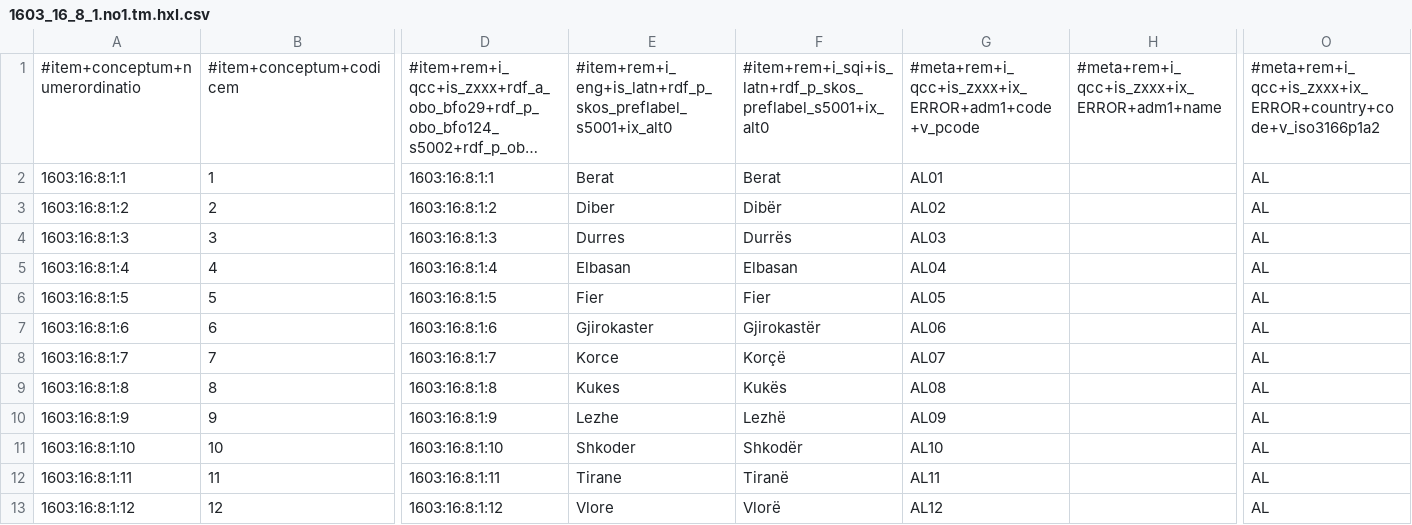
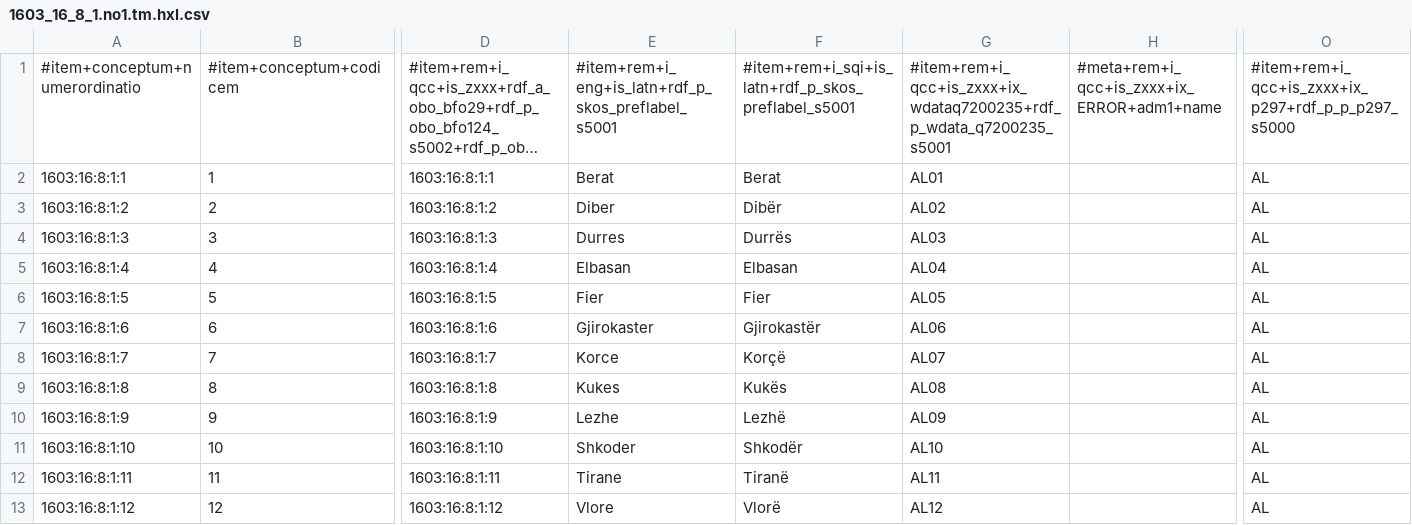
Before and after one commit to MDCIII/1603_16_8, a CSV file: 1603/16/8/1/1603_16_8_1.no1.tm.hxl.csv, drawn as a sheet; only a part is shown, gaps mark what is left out; long unchanged cells end in …; the diff names each change by its address in the sheet, - before the commit and + after, or states it on an @@ line.

```diff
--- a/1603/16/8/1/1603_16_8_1.no1.tm.hxl.csv
+++ b/1603/16/8/1/1603_16_8_1.no1.tm.hxl.csv
-E1: #item+rem+i_eng+is_latn+rdf_p_skos_preflabel_s5001+ix_alt0
+E1: #item+rem+i_eng+is_latn+rdf_p_skos_preflabel_s5001
-F1: #item+rem+i_sqi+is_latn+rdf_p_skos_preflabel_s5001+ix_alt0
+F1: #item+rem+i_sqi+is_latn+rdf_p_skos_preflabel_s5001
-G1: #meta+rem+i_qcc+is_zxxx+ix_ERROR+adm1+code+v_pcode
+G1: #item+rem+i_qcc+is_zxxx+ix_wdataq7200235+rdf_p_wdata_q7200235_s5001
-O1: #meta+rem+i_qcc+is_zxxx+ix_ERROR+country+code+v_iso3166p1a2
+O1: #item+rem+i_qcc+is_zxxx+ix_p297+rdf_p_p_p297_s5000
```
Also changed, not shown: 1603/16/8/0/1603_16_8_0.no1.tm.hxl.csv, 1603/16/8/2/1603_16_8_2.no1.tm.hxl.csv, 18 other files.
